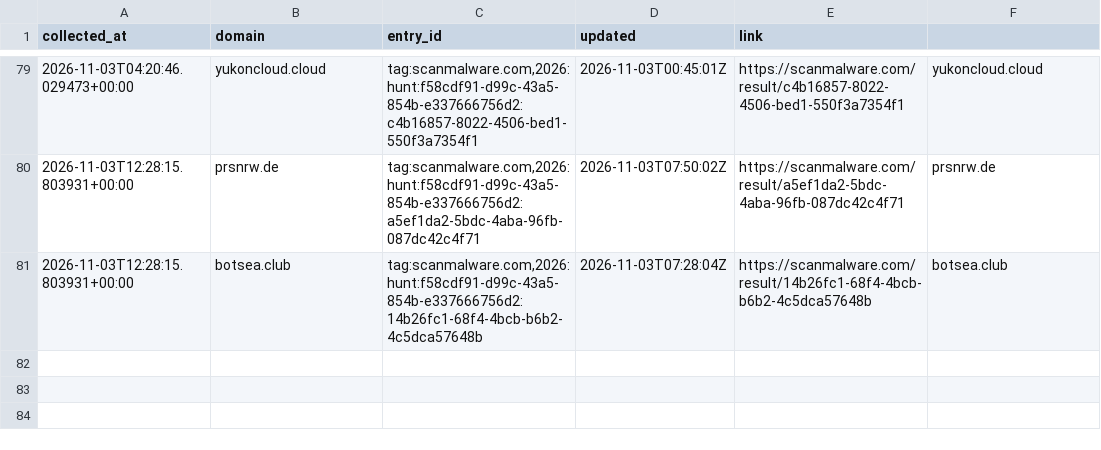
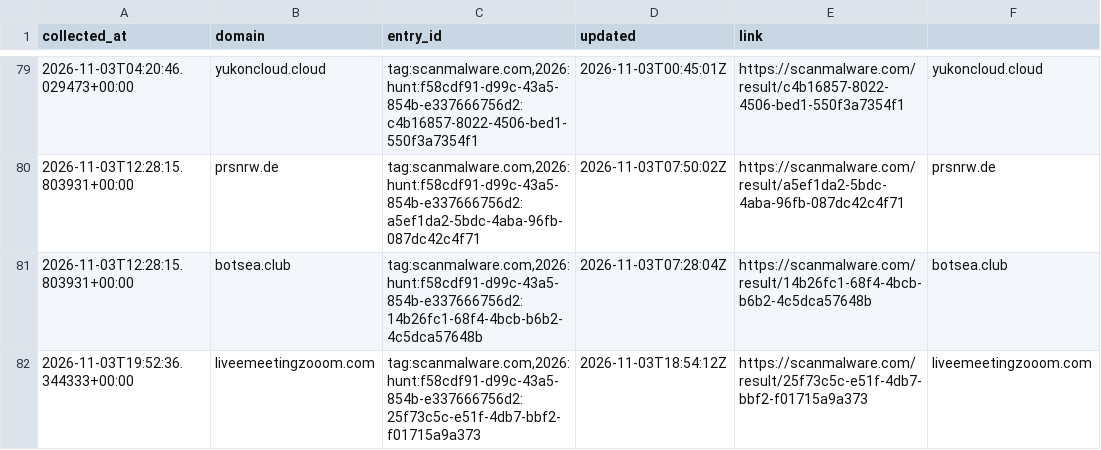
Before and after one commit to nullwhire/fake-pdf-viewer-tracker, a CSV file: data/history.csv, drawn as a sheet; only a part is shown, gaps mark what is left out; the diff names each change by its address in the sheet, - before the commit and + after, or states it on an @@ line.

```diff
--- a/data/history.csv
+++ b/data/history.csv
+row 82: 2026-11-03T19:52:36.344333+00:00 | liveemeetingzooom.com | tag:scanmalware.com,2026:hunt:f58cdf91-d99c-43a5-854b-e337666756d2:25f73c5c-e51f-4db7-bbf2-f01715a9a373 | 2026-11-03T18:54:12Z | https://scanmalware.com/result/25f73c5c-e51f-4db7-bbf2-f01715a9a373 | liveemeetingzooom.com
```
Also changed, not shown: 1 other file.
